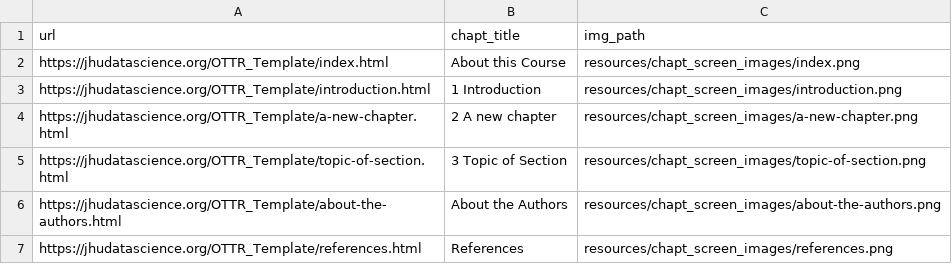
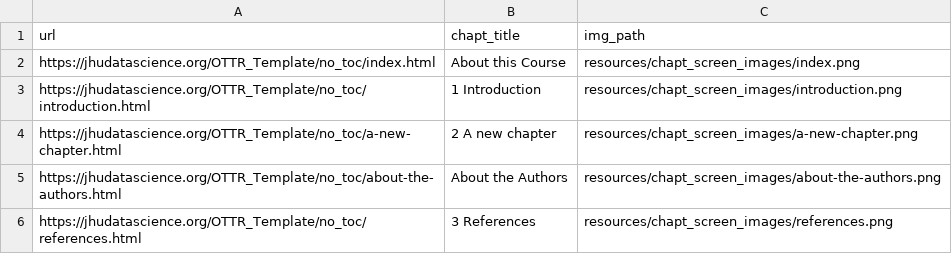
Before and after one commit to jhudsl/OTTR_Template, a TSV file: resources/chapt_screen_images/chapter_urls.tsv, drawn as a sheet.

```diff
--- a/resources/chapt_screen_images/chapter_urls.tsv
+++ b/resources/chapt_screen_images/chapter_urls.tsv
@@ -1,7 +1,6 @@
 url	chapt_title	img_path
-https://jhudatascience.org/OTTR_Template/index.html	About this Course	resources/chapt_screen_images/index.png
-https://jhudatascience.org/OTTR_Template/introduction.html	1 Introduction	resources/chapt_screen_images/introduction.png
-https://jhudatascience.org/OTTR_Template/a-new-chapter.html	2 A new chapter	resources/chapt_screen_images/a-new-chapter.png
-https://jhudatascience.org/OTTR_Template/topic-of-section.html	3 Topic of Section	resources/chapt_screen_images/topic-of-section.png
-https://jhudatascience.org/OTTR_Template/about-the-authors.html	About the Authors	resources/chapt_screen_images/about-the-authors.png
-https://jhudatascience.org/OTTR_Template/references.html	References	resources/chapt_screen_images/references.png
+https://jhudatascience.org/OTTR_Template/no_toc/index.html	About this Course	resources/chapt_screen_images/index.png
+https://jhudatascience.org/OTTR_Template/no_toc/introduction.html	1 Introduction	resources/chapt_screen_images/introduction.png
+https://jhudatascience.org/OTTR_Template/no_toc/a-new-chapter.html	2 A new chapter	resources/chapt_screen_images/a-new-chapter.png
+https://jhudatascience.org/OTTR_Template/no_toc/about-the-authors.html	About the Authors	resources/chapt_screen_images/about-the-authors.png
+https://jhudatascience.org/OTTR_Template/no_toc/references.html	3 References	resources/chapt_screen_images/references.png
```
Also changed, not shown: 18 other files.
